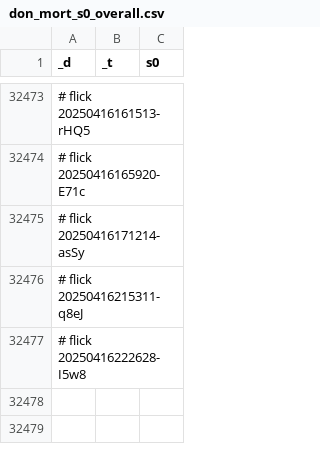
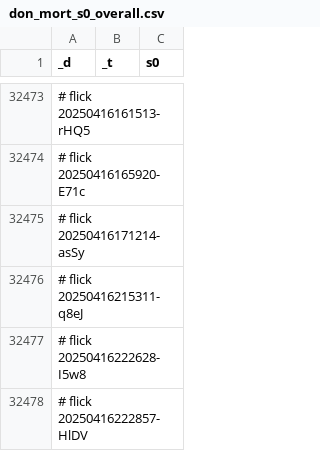
Before and after one commit to abikesa/facade, a CSV file: kitabo/ensi/testbin/test2/assets/csv/don_mort_s0_overall.csv, drawn as a sheet; only a part is shown, gaps mark what is left out.

Commit message:
kitabo/ensi/testbin/test2/assets/csv/don_mort_s0_overall.csv

```diff
--- a/kitabo/ensi/testbin/test2/assets/csv/don_mort_s0_overall.csv
+++ b/kitabo/ensi/testbin/test2/assets/csv/don_mort_s0_overall.csv
@@ -32477 +32477,2 @@ _d,_t,s0
 # flick 20250416222628-I5w8
+# flick 20250416222857-HlDV
```
